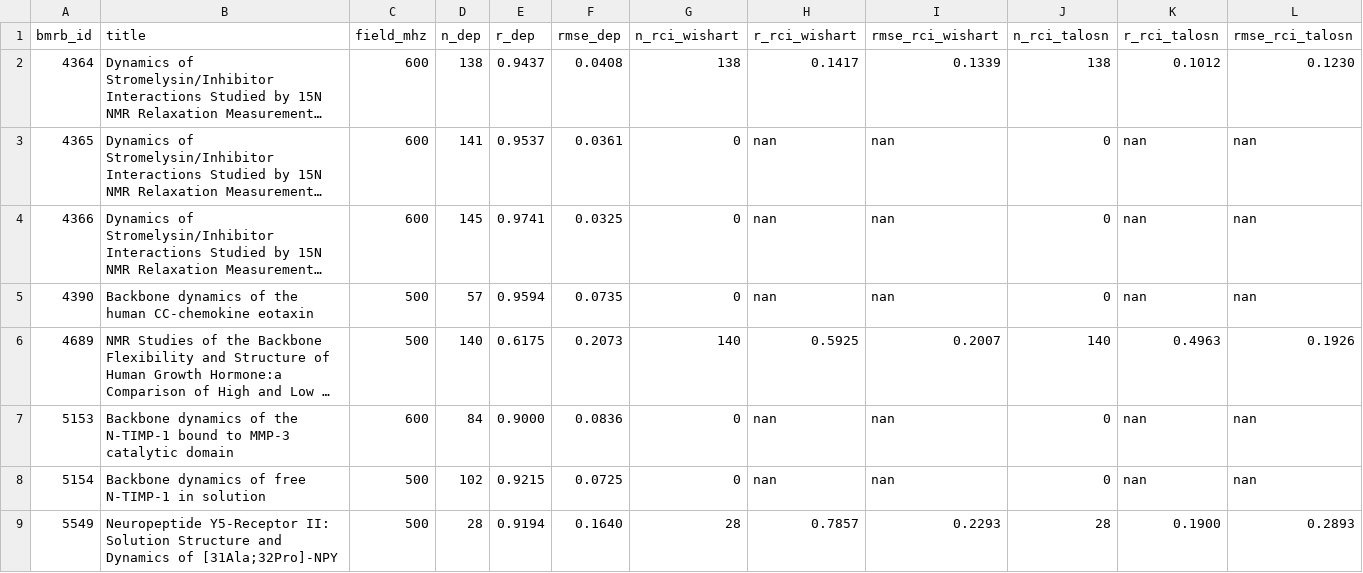
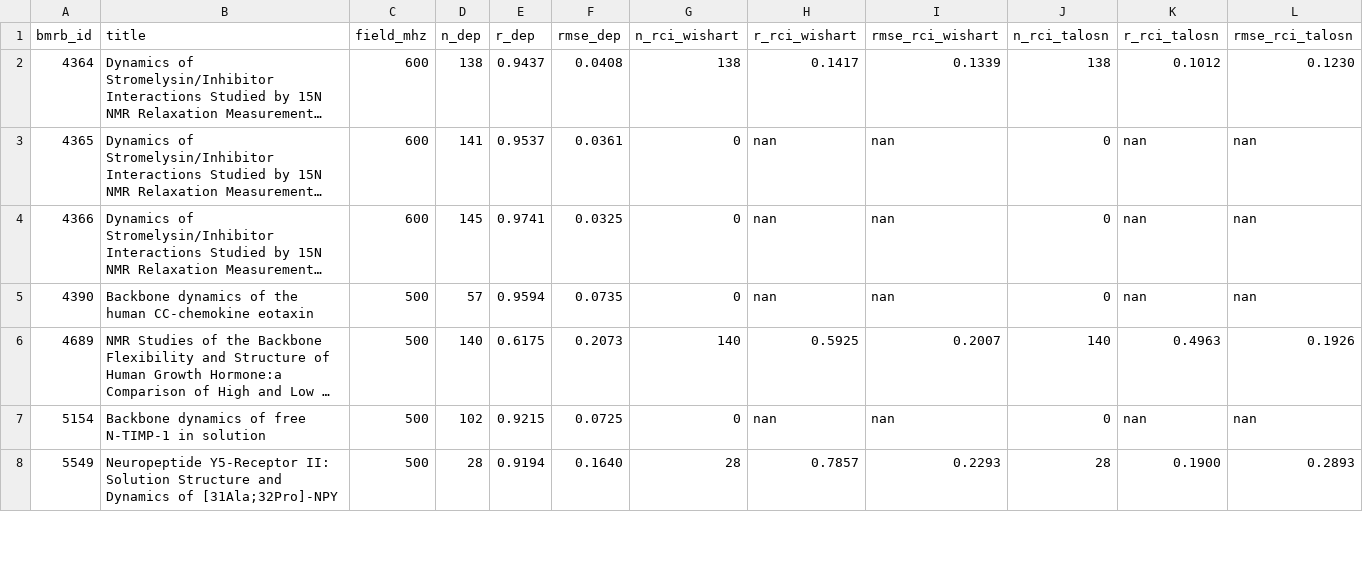
Before and after one commit to WaymentSteeleLab/makeshift, a CSV file: demos/s2_validation/validate_s2_results.csv, drawn as a sheet; only a part is shown; long unchanged cells end in …; rows hold the shown columns only; the diff names each change by its address in the sheet, - before the commit and + after, or states it on an @@ line.

```diff
--- a/demos/s2_validation/validate_s2_results.csv
+++ b/demos/s2_validation/validate_s2_results.csv
-row 7: 5153 | Backbone dynamics of the N-TIMP-1 bound to MMP-3 catalytic domain | 600 | 84 | 0.9000 | 0.0836 | 0 | nan | nan | 0 | nan | nan
```
Also changed, not shown: demos/s2_validation/validate_s2_pairs.csv, 6 other files.
